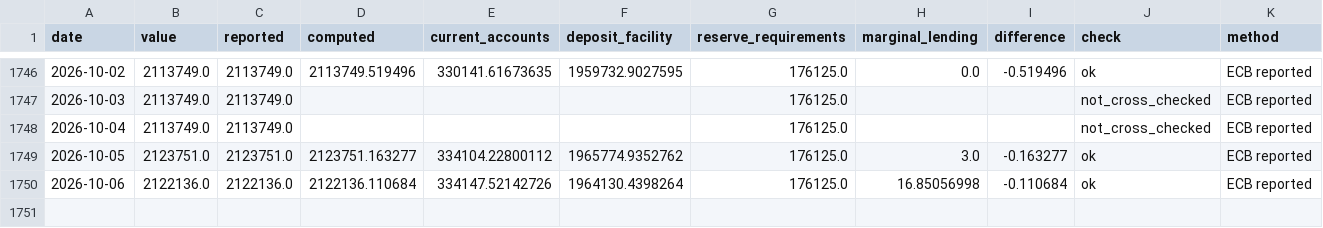
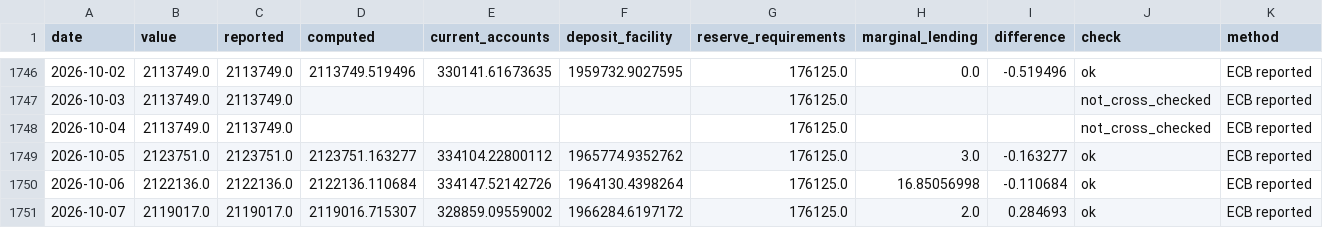
Before and after one commit to codenuker/ESTR-3mo, a CSV file: ecb-liquidity/data/liquidity.csv, drawn as a sheet; only a part is shown, gaps mark what is left out; rows hold the shown columns only; the diff names each change by its address in the sheet, - before the commit and + after, or states it on an @@ line.

```diff
--- a/ecb-liquidity/data/liquidity.csv
+++ b/ecb-liquidity/data/liquidity.csv
+row 1751: 2026-10-07 | 2119017.0 | 2119017.0 | 2119016.715307 | 328859.09559002 | 1966284.6197172 | 176125.0 | 2.0 | 0.284693 | ok | ECB reported
```
Also changed, not shown: 3 other files.
